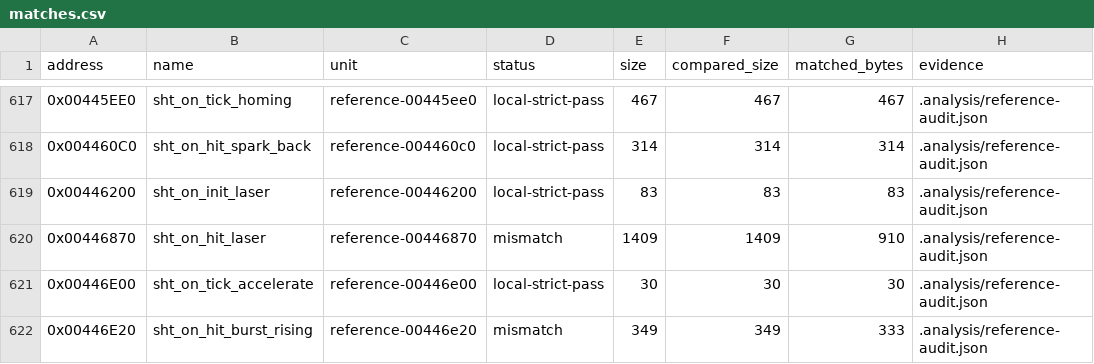
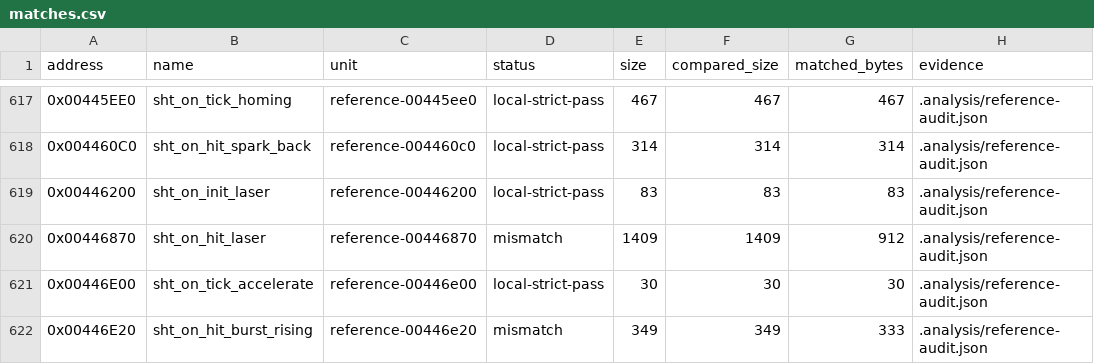
Before and after one commit to N0zoM1z0/th16, a CSV file: config/matches.csv, drawn as a sheet; only a part is shown, gaps mark what is left out.

```diff
--- a/config/matches.csv
+++ b/config/matches.csv
@@ -619,3 +619,3 @@ address,name,unit,status,size,compared_size,matched_bytes,evidence
 0x00446200,sht_on_init_laser,reference-00446200,local-strict-pass,83,83,83,.analysis/reference-audit.json
-0x00446870,sht_on_hit_laser,reference-00446870,mismatch,1409,1409,910,.analysis/reference-audit.json
+0x00446870,sht_on_hit_laser,reference-00446870,mismatch,1409,1409,912,.analysis/reference-audit.json
 0x00446E00,sht_on_tick_accelerate,reference-00446e00,local-strict-pass,30,30,30,.analysis/reference-audit.json
```
Also changed, not shown: 3 other files.
